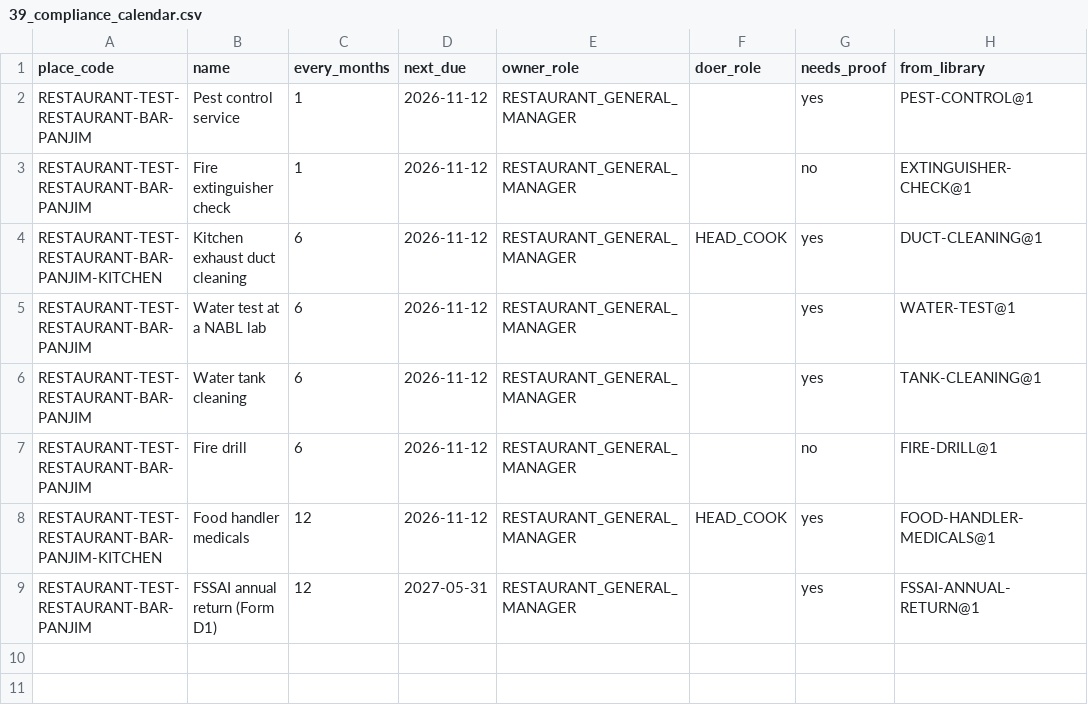
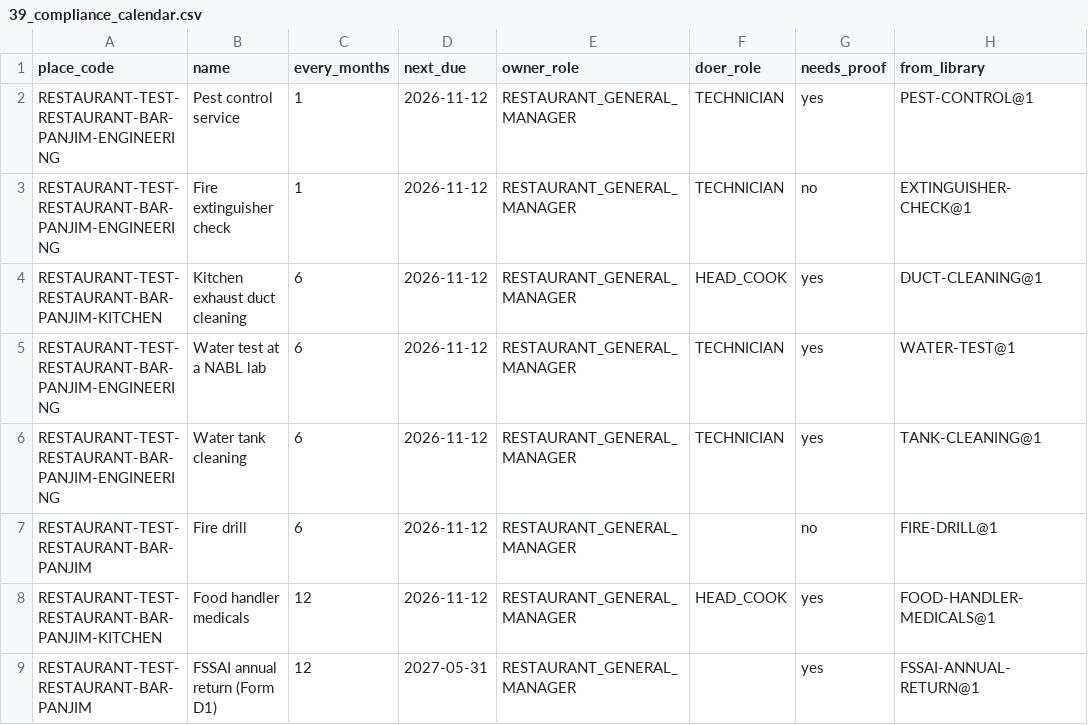
Before and after one commit to abhyudayapandey/hospitality-rms, a CSV file: docs/onboarding/demo/test-restaurant/39_compliance_calendar.csv, drawn as a sheet.

```diff
--- a/docs/onboarding/demo/test-restaurant/39_compliance_calendar.csv
+++ b/docs/onboarding/demo/test-restaurant/39_compliance_calendar.csv
@@ -1,7 +1,7 @@
 place_code,name,every_months,next_due,owner_role,doer_role,needs_proof,from_library
-RESTAURANT-TEST-RESTAURANT-BAR-PANJIM,Pest control service,1,2026-11-12,RESTAURANT_GENERAL_MANAGER,,yes,PEST-CONTROL@1
-RESTAURANT-TEST-RESTAURANT-BAR-PANJIM,Fire extinguisher check,1,2026-11-12,RESTAURANT_GENERAL_MANAGER,,no,EXTINGUISHER-CHECK@1
+RESTAURANT-TEST-RESTAURANT-BAR-PANJIM-ENGINEERING,Pest control service,1,2026-11-12,RESTAURANT_GENERAL_MANAGER,TECHNICIAN,yes,PEST-CONTROL@1
+RESTAURANT-TEST-RESTAURANT-BAR-PANJIM-ENGINEERING,Fire extinguisher check,1,2026-11-12,RESTAURANT_GENERAL_MANAGER,TECHNICIAN,no,EXTINGUISHER-CHECK@1
 RESTAURANT-TEST-RESTAURANT-BAR-PANJIM-KITCHEN,Kitchen exhaust duct cleaning,6,2026-11-12,RESTAURANT_GENERAL_MANAGER,HEAD_COOK,yes,DUCT-CLEANING@1
-RESTAURANT-TEST-RESTAURANT-BAR-PANJIM,Water test at a NABL lab,6,2026-11-12,RESTAURANT_GENERAL_MANAGER,,yes,WATER-TEST@1
-RESTAURANT-TEST-RESTAURANT-BAR-PANJIM,Water tank cleaning,6,2026-11-12,RESTAURANT_GENERAL_MANAGER,,yes,TANK-CLEANING@1
+RESTAURANT-TEST-RESTAURANT-BAR-PANJIM-ENGINEERING,Water test at a NABL lab,6,2026-11-12,RESTAURANT_GENERAL_MANAGER,TECHNICIAN,yes,WATER-TEST@1
+RESTAURANT-TEST-RESTAURANT-BAR-PANJIM-ENGINEERING,Water tank cleaning,6,2026-11-12,RESTAURANT_GENERAL_MANAGER,TECHNICIAN,yes,TANK-CLEANING@1
 RESTAURANT-TEST-RESTAURANT-BAR-PANJIM,Fire drill,6,2026-11-12,RESTAURANT_GENERAL_MANAGER,,no,FIRE-DRILL@1
```
Also changed, not shown: 30 other files.
